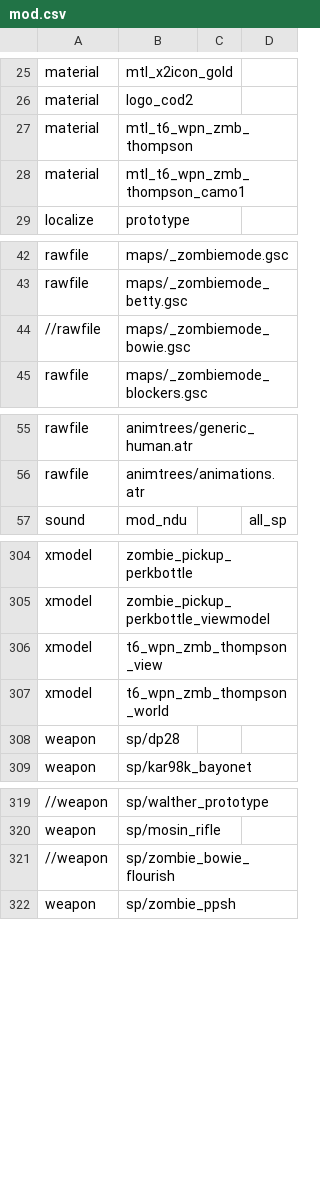
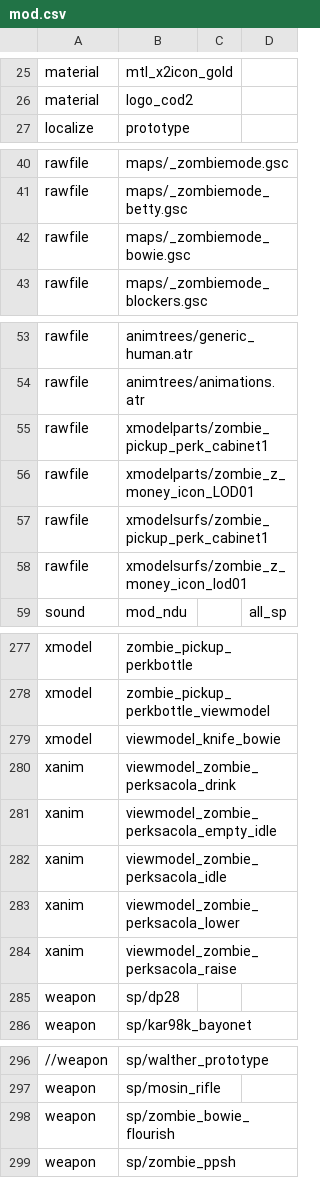
Before and after one commit to Keyware-Digital/NDU-Reloaded, a CSV file: mod.csv, drawn as a sheet; only a part is shown, gaps mark what is left out; removed rows and columns are numbered as before the commit, all else as after; the diff covers the shown part only; the diff names each change by its address in the sheet, - before the commit and + after, or states it on an @@ line.

```diff
--- a/mod.csv
+++ b/mod.csv
-row 27: material | mtl_t6_wpn_zmb_thompson
-row 28: material | mtl_t6_wpn_zmb_thompson_camo1
-A42: //rawfile
+A42: rawfile
+row 55: rawfile | xmodelparts/zombie_pickup_perk_cabinet1
+row 56: rawfile | xmodelparts/zombie_z_money_icon_LOD01
+row 57: rawfile | xmodelsurfs/zombie_pickup_perk_cabinet1
+row 58: rawfile | xmodelsurfs/zombie_z_money_icon_lod01
-B279: t6_wpn_zmb_thompson_view
+B279: viewmodel_knife_bowie
-row 307: xmodel | t6_wpn_zmb_thompson_world
@@ row 248 moved to row 280: xanim @@
@@ row 249 moved to row 281: xanim @@
@@ row 250 moved to row 282: xanim @@
@@ row 251 moved to row 283: xanim @@
@@ row 252 moved to row 284: xanim @@
-A298: //weapon
+A298: weapon
```
Also changed, not shown: 24 removed rows elsewhere in this file, 1 other file.
